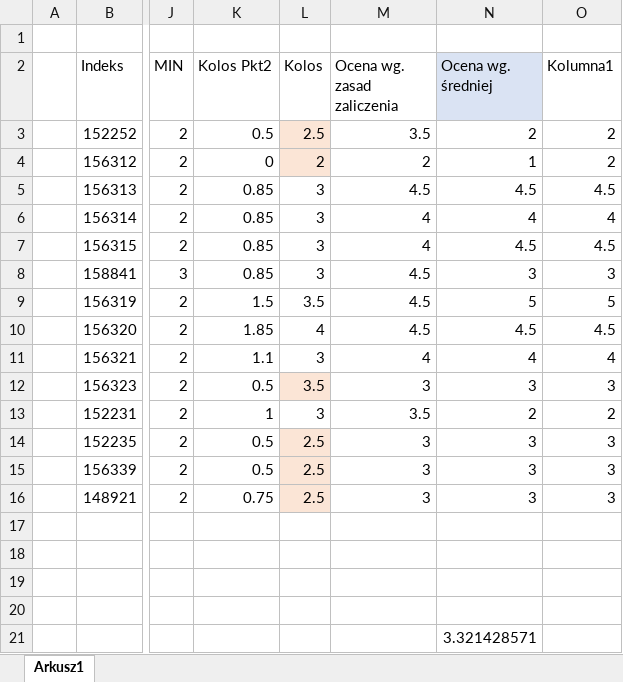
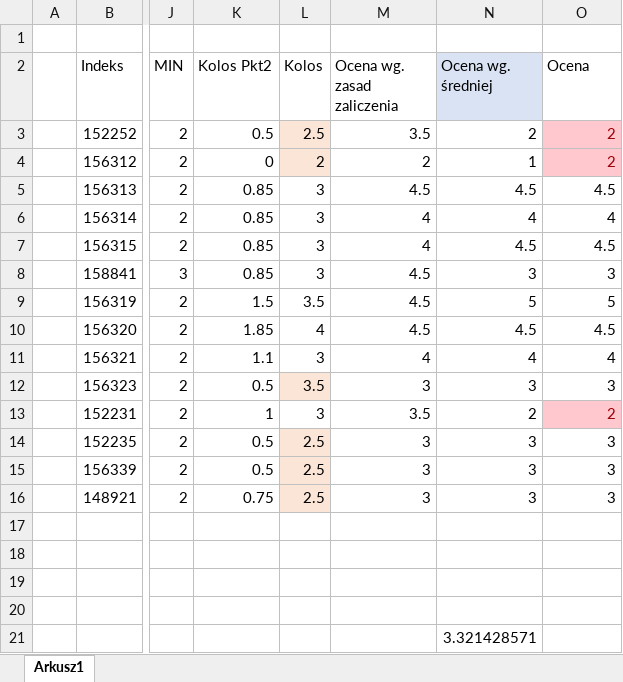
Before and after one commit to mpenarprz/BazyDanychI4, an Excel workbook: Laboratorium/Oceny.xlsx, sheet Arkusz1, drawn as a sheet; only a part is shown, gaps mark what is left out; values as stored, in another font and other column widths than the file's, no borders; table styles not drawn; the diff names each change by its address in the sheet, - before the commit and + after, or states it on an @@ line.

Commit message:
Oceny

```diff
--- a/Laboratorium/Oceny.xlsx (sheet Arkusz1)
+++ b/Laboratorium/Oceny.xlsx (sheet Arkusz1)
-O2: Kolumna1
+O2: Ocena
@@ O3:O4 fill: none → #FFC7CE, text colour: black → #9C0006 @@
@@ O13 fill: none → #FFC7CE, text colour: black → #9C0006 @@
```
